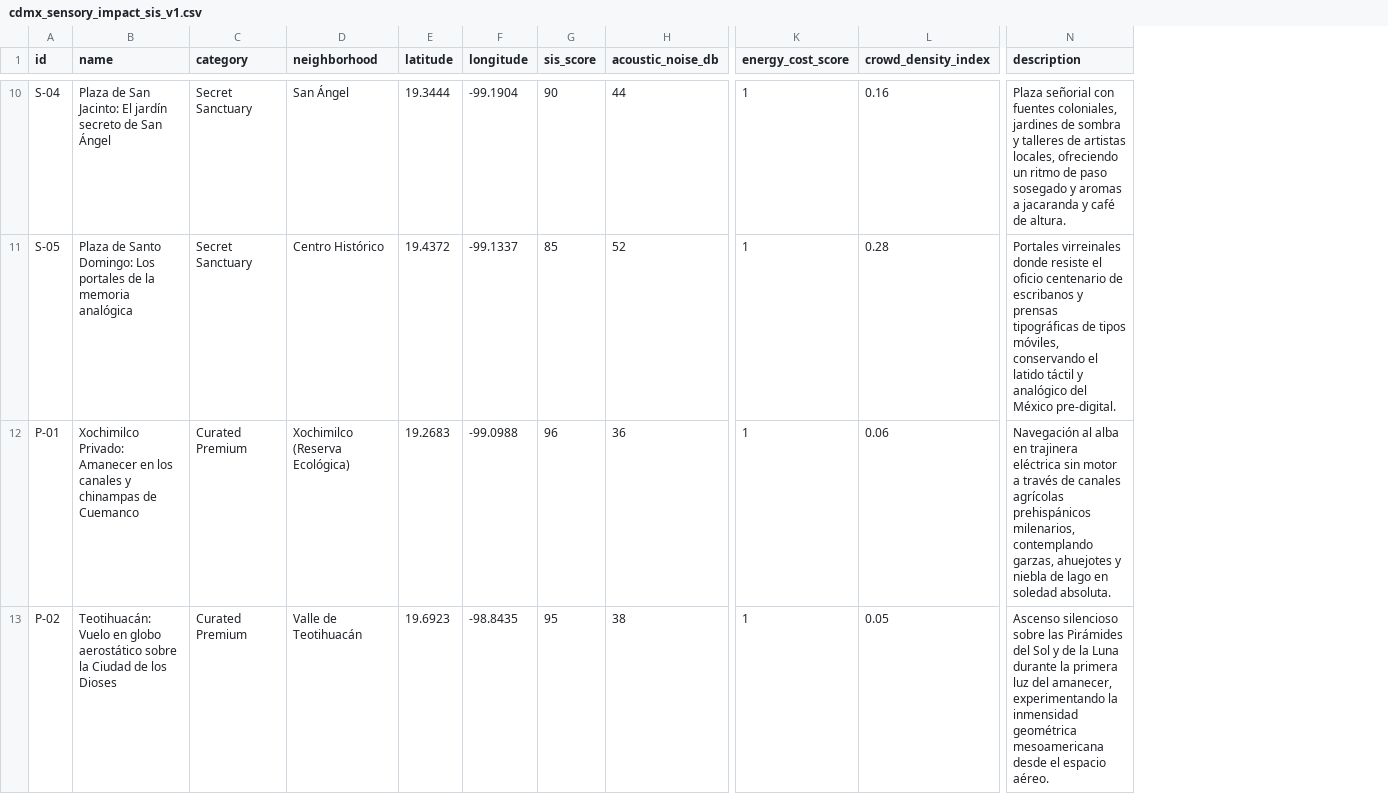
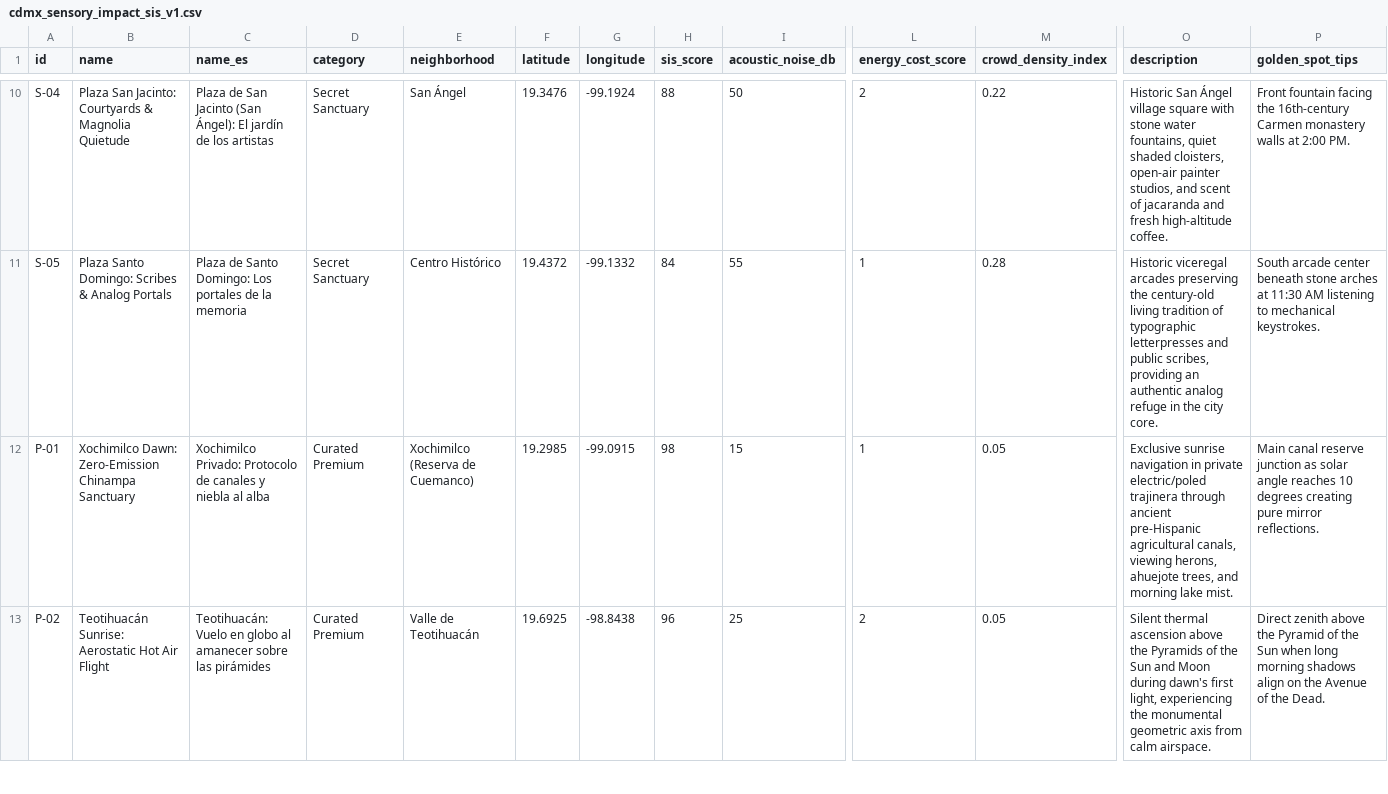
Before and after one commit to spacelabdevteam-hub/cdmx-sensory-impact-dataset, a CSV file: data/cdmx_sensory_impact_sis_v1.csv, drawn as a sheet; only a part is shown, gaps mark what is left out; addresses are those after the commit; the diff covers the shown part only; the diff names each change by its address in the sheet, - before the commit and + after, or states it on an @@ line.

```diff
--- a/data/cdmx_sensory_impact_sis_v1.csv
+++ b/data/cdmx_sensory_impact_sis_v1.csv
+column C (name_es), rows 10-13: Plaza de San Jacinto (San Ángel): El jardín de los artistas | Plaza de Santo Domingo: Los portales de la memoria | Xochimilco Privado: Protocolo de canales y niebla al alba | Teotihuacán: Vuelo en globo al amanecer sobre las pirámides
+column P (golden_spot_tips), rows 10-13: Front fountain facing the 16th-century Carmen monastery walls at 2:00 PM. | South arcade center beneath stone arches at 11:30 AM listening to mechanical keystrokes. | Main canal reserve junction as solar angle reaches 10 degrees creating pure mirror reflections. | Direct zenith above the Pyramid of the Sun when long morning shadows align on the Avenue of the Dead.
-B10 (name): Plaza de San Jacinto: El jardín secreto de San Ángel
+B10 (name): Plaza San Jacinto: Courtyards & Magnolia Quietude
-F10 (latitude): 19.3444
+F10 (latitude): 19.3476
-G10 (longitude): -99.1904
+G10 (longitude): -99.1924
-H10 (sis_score): 90
+H10 (sis_score): 88
-I10 (acoustic_noise_db): 44
+I10 (acoustic_noise_db): 50
-L10 (energy_cost_score): 1
+L10 (energy_cost_score): 2
-M10 (crowd_density_index): 0.16
+M10 (crowd_density_index): 0.22
-O10 (description): Plaza señorial con fuentes coloniales, jardines de sombra y talleres de artistas locales, ofreciendo un ritmo de paso sosegado y aromas a jacaranda y café de altura.
+O10 (description): Historic San Ángel village square with stone water fountains, quiet shaded cloisters, open-air painter studios, and scent of jacaranda and fresh high-altitude coffee.
-B11 (name): Plaza de Santo Domingo: Los portales de la memoria analógica
+B11 (name): Plaza Santo Domingo: Scribes & Analog Portals
-G11 (longitude): -99.1337
+G11 (longitude): -99.1332
-H11 (sis_score): 85
+H11 (sis_score): 84
-I11 (acoustic_noise_db): 52
+I11 (acoustic_noise_db): 55
-O11 (description): Portales virreinales donde resiste el oficio centenario de escribanos y prensas tipográficas de tipos móviles, conservando el latido táctil y analógico del México pre-digital.
+O11 (description): Historic viceregal arcades preserving the century-old living tradition of typographic letterpresses and public scribes, providing an authentic analog refuge in the city core.
-B12 (name): Xochimilco Privado: Amanecer en los canales y chinampas de Cuemanco
+B12 (name): Xochimilco Dawn: Zero-Emission Chinampa Sanctuary
-E12 (neighborhood): Xochimilco (Reserva Ecológica)
+E12 (neighborhood): Xochimilco (Reserva de Cuemanco)
-F12 (latitude): 19.2683
+F12 (latitude): 19.2985
-G12 (longitude): -99.0988
+G12 (longitude): -99.0915
-H12 (sis_score): 96
+H12 (sis_score): 98
-I12 (acoustic_noise_db): 36
+I12 (acoustic_noise_db): 15
-M12 (crowd_density_index): 0.06
+M12 (crowd_density_index): 0.05
-O12 (description): Navegación al alba en trajinera eléctrica sin motor a través de canales agrícolas prehispánicos milenarios, contemplando garzas, ahuejotes y niebla de lago en soledad absoluta.
+O12 (description): Exclusive sunrise navigation in private electric/poled trajinera through ancient pre-Hispanic agricultural canals, viewing herons, ahuejote trees, and morning lake mist.
-B13 (name): Teotihuacán: Vuelo en globo aerostático sobre la Ciudad de los Dioses
+B13 (name): Teotihuacán Sunrise: Aerostatic Hot Air Flight
-F13 (latitude): 19.6923
+F13 (latitude): 19.6925
-G13 (longitude): -98.8435
+G13 (longitude): -98.8438
-H13 (sis_score): 95
+H13 (sis_score): 96
-I13 (acoustic_noise_db): 38
+I13 (acoustic_noise_db): 25
-L13 (energy_cost_score): 1
+L13 (energy_cost_score): 2
-O13 (description): Ascenso silencioso sobre las Pirámides del Sol y de la Luna durante la primera luz del amanecer, experimentando la inmensidad geométrica mesoamericana desde el espacio aéreo.
+O13 (description): Silent thermal ascension above the Pyramids of the Sun and Moon during dawn's first light, experiencing the monumental geometric axis from calm airspace.
```
Also changed, not shown: 118 edited cells elsewhere in this file.
